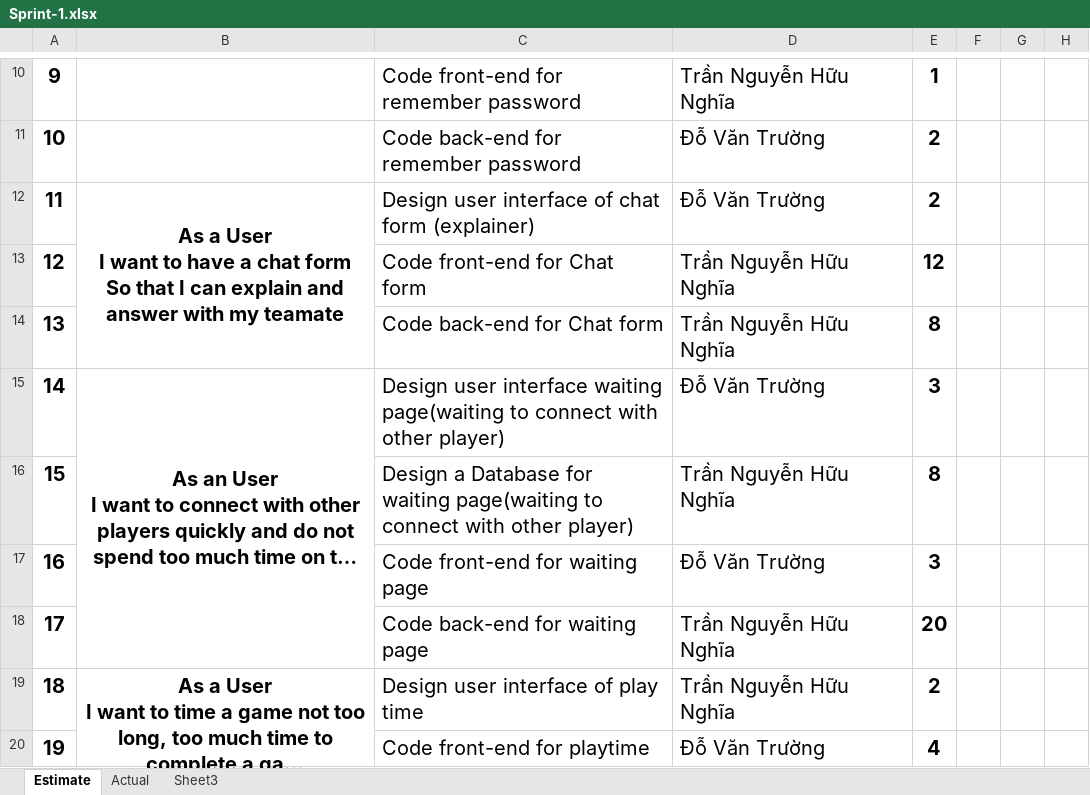
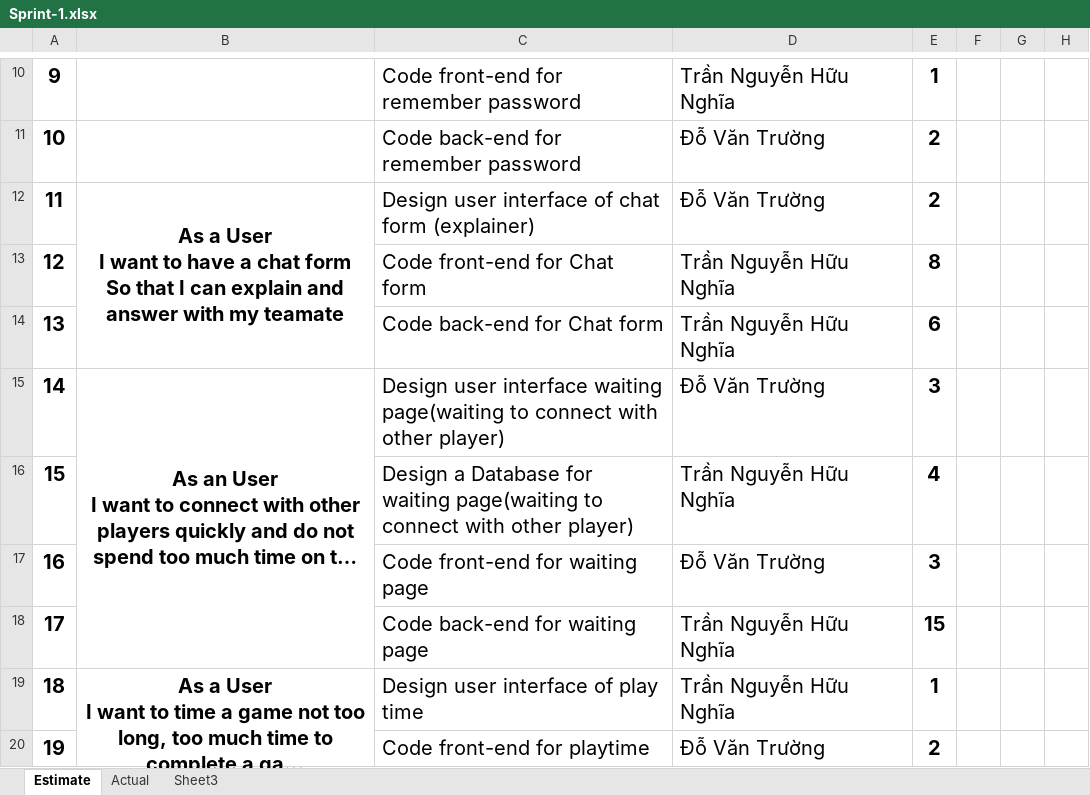
Before and after one commit to nghiatran1997/Capstone1, an Excel workbook: 5.Print-Backlog/Sprint-1.xlsx, sheet Estimate, drawn as a sheet; only a part is shown, gaps mark what is left out; long unchanged cells end in …; values as stored, in another font and other column widths than the file's, no borders; the diff covers the shown part only; the diff names each change by its address in the sheet, - before the commit and + after, or states it on an @@ line.

Commit message:
update datetime sprint-backlog

```diff
--- a/5.Print-Backlog/Sprint-1.xlsx (sheet Estimate)
+++ b/5.Print-Backlog/Sprint-1.xlsx (sheet Estimate)
-E13: 12
+E13: 8
-E14: 8
+E14: 6
-E16: 8
+E16: 4
-E18: 20
+E18: 15
-E19: 2
+E19: 1
-E20: 4
+E20: 2
```
Also changed, not shown: 5 added rows and 5 edited cells elsewhere in this sheet, charts or pictures.
